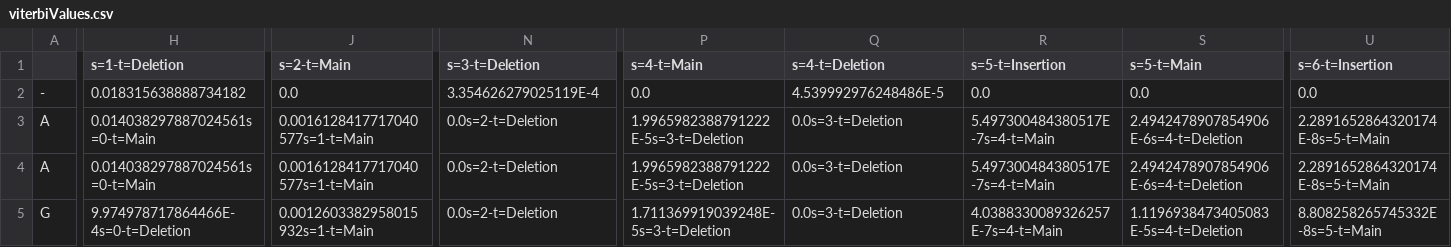
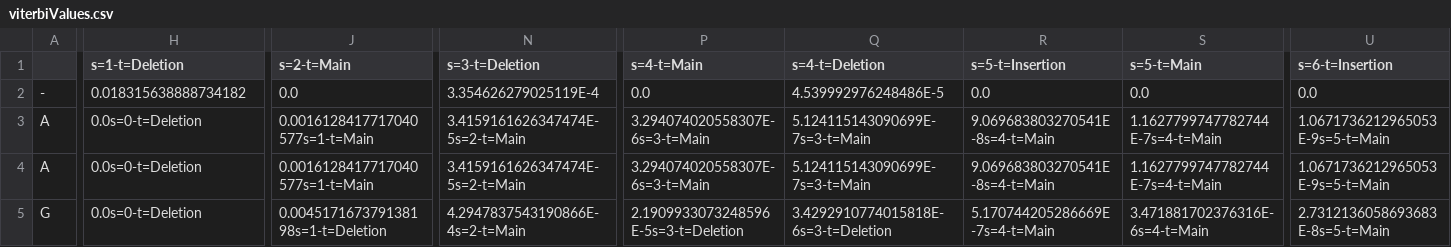
Before and after one commit to AnnPin/profileHMM, a CSV file: viterbiValues.csv, drawn as a sheet; only a part is shown, gaps mark what is left out; the diff covers the shown part only; the diff names each change by its address in the sheet, - before the commit and + after, or states it on an @@ line.

Commit message:
viterbi path gen changed

```diff
--- a/viterbiValues.csv
+++ b/viterbiValues.csv
-H3:H4 (s=1-t=Deletion): 0.014038297887024561s=0-t=Main
+H3:H4 (s=1-t=Deletion): 0.0s=0-t=Deletion
-N3:N4 (s=3-t=Deletion): 0.0s=2-t=Deletion
+N3:N4 (s=3-t=Deletion): 3.4159161626347474E-5s=2-t=Main
-P3:P4 (s=4-t=Main): 1.9965982388791222E-5s=3-t=Deletion
+P3:P4 (s=4-t=Main): 3.294074020558307E-6s=3-t=Main
-Q3:Q4 (s=4-t=Deletion): 0.0s=3-t=Deletion
+Q3:Q4 (s=4-t=Deletion): 5.124115143090699E-7s=3-t=Main
-R3:R4 (s=5-t=Insertion): 5.497300484380517E-7s=4-t=Main
+R3:R4 (s=5-t=Insertion): 9.069683803270541E-8s=4-t=Main
-S3:S4 (s=5-t=Main): 2.4942478907854906E-6s=4-t=Deletion
+S3:S4 (s=5-t=Main): 1.1627799747782744E-7s=4-t=Main
-U3:U4 (s=6-t=Insertion): 2.2891652864320174E-8s=5-t=Main
+U3:U4 (s=6-t=Insertion): 1.0671736212965053E-9s=5-t=Main
-H5 (s=1-t=Deletion): 9.974978717864466E-4s=0-t=Deletion
+H5 (s=1-t=Deletion): 0.0s=0-t=Deletion
-J5 (s=2-t=Main): 0.0012603382958015932s=1-t=Main
+J5 (s=2-t=Main): 0.004517167379138198s=1-t=Deletion
-N5 (s=3-t=Deletion): 0.0s=2-t=Deletion
+N5 (s=3-t=Deletion): 4.2947837543190866E-4s=2-t=Main
-P5 (s=4-t=Main): 1.711369919039248E-5s=3-t=Deletion
+P5 (s=4-t=Main): 2.1909933073248596E-5s=3-t=Deletion
-Q5 (s=4-t=Deletion): 0.0s=3-t=Deletion
+Q5 (s=4-t=Deletion): 3.4292910774015818E-6s=3-t=Deletion
-R5 (s=5-t=Insertion): 4.0388330089326257E-7s=4-t=Main
+R5 (s=5-t=Insertion): 5.170744205286669E-7s=4-t=Main
-S5 (s=5-t=Main): 1.1196938473405083E-5s=4-t=Deletion
+S5 (s=5-t=Main): 3.471881702376316E-6s=4-t=Main
-U5 (s=6-t=Insertion): 8.808258265745332E-8s=5-t=Main
+U5 (s=6-t=Insertion): 2.7312136058693683E-8s=5-t=Main
```
Also changed, not shown: 53 edited cells elsewhere in this file, 4 other files.
